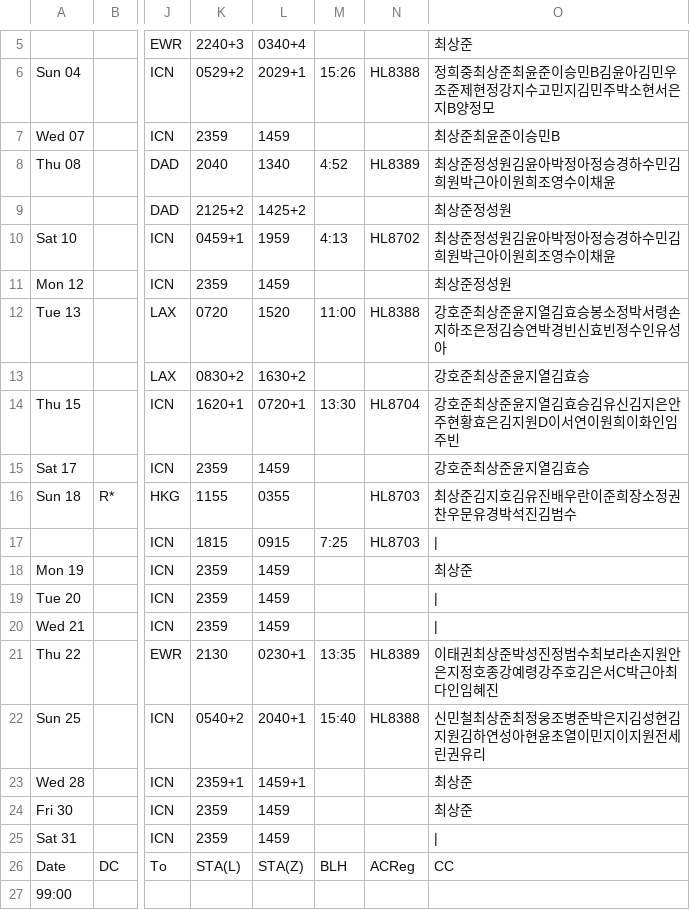
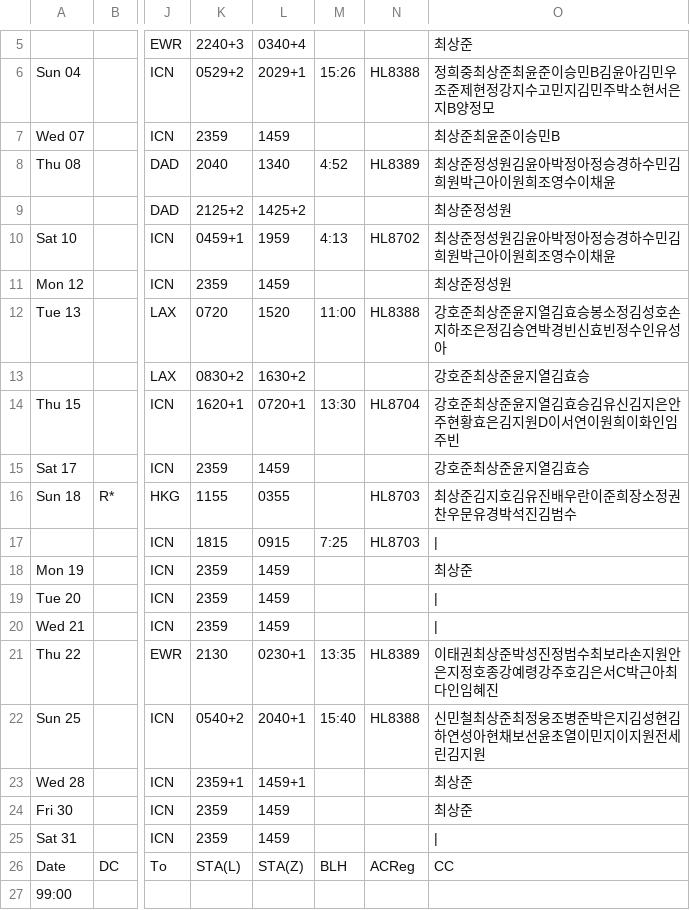
Before and after one commit to csj773/roster-sj, a CSV file: public/roster.csv, drawn as a sheet; only a part is shown, gaps mark what is left out; the diff names each change by its address in the sheet, - before the commit and + after, or states it on an @@ line.

```diff
--- a/public/roster.csv
+++ b/public/roster.csv
-O12: 강호준최상준윤지열김효승봉소정박서령손지하조은정김승연박경빈신효빈정수인유성아
+O12: 강호준최상준윤지열김효승봉소정김성호손지하조은정김승연박경빈신효빈정수인유성아
-O22: 신민철최상준최정웅조병준박은지김성현김지원김하연성아현윤초열이민지이지원전세린권유리
+O22: 신민철최상준최정웅조병준박은지김성현김하연성아현채보선윤초열이민지이지원전세린김지원
```
Also changed, not shown: 1 other file.
